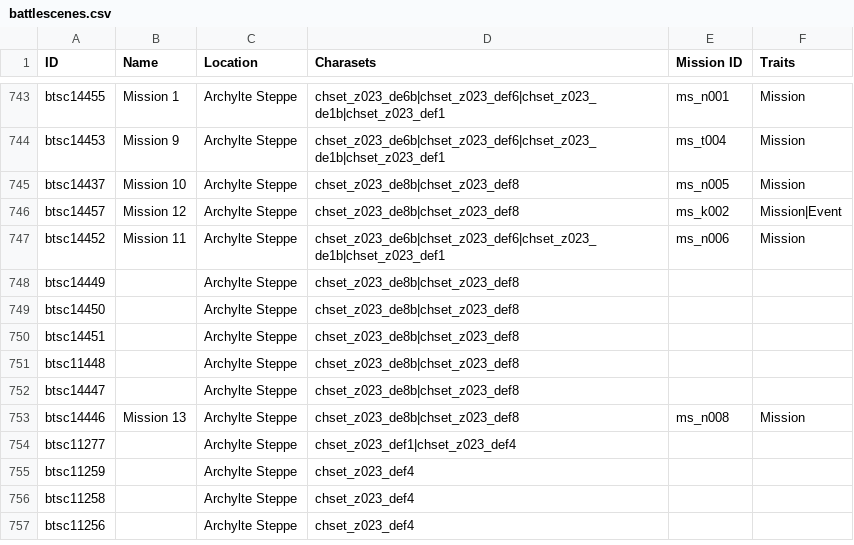
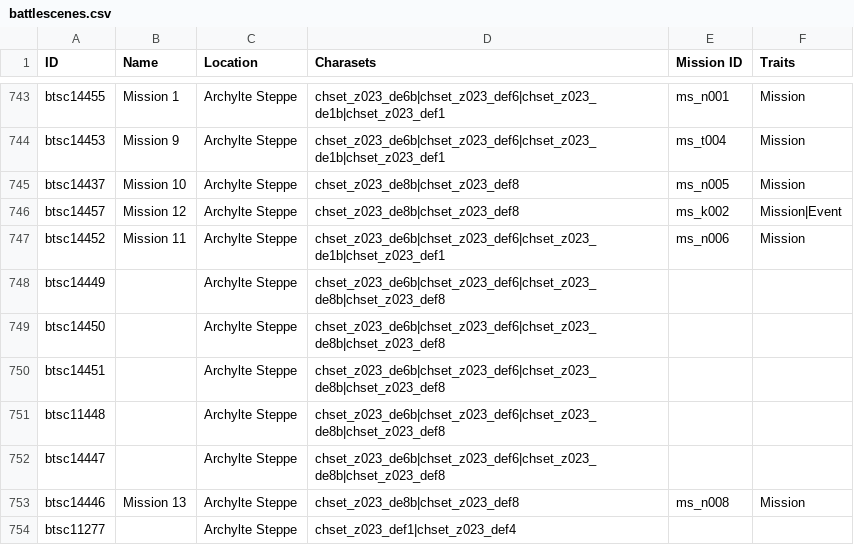
Before and after one commit to Bartz24/FFModdingWPF, a CSV file: FF13Rando/bin/data/battlescenes.csv, drawn as a sheet; only a part is shown, gaps mark what is left out; the shorter side is filled out with more unchanged rows.

Commit message:
[0.7.6.8] 13 fix ch7 crash. fix mission 12 extra fights not loading properly

```diff
--- a/FF13Rando/bin/data/battlescenes.csv
+++ b/FF13Rando/bin/data/battlescenes.csv
@@ -747,7 +747,7 @@ btsc14457,Mission 12,Archylte Steppe,chset_z023_de8b|chset_z023_def8,ms_k002,Mis
 btsc14452,Mission 11,Archylte Steppe,chset_z023_de6b|chset_z023_def6|chset_z023_de1b|chset_z023_def1,ms_n006,Mission
-btsc14449,,Archylte Steppe,chset_z023_de8b|chset_z023_def8,,
-btsc14450,,Archylte Steppe,chset_z023_de8b|chset_z023_def8,,
-btsc14451,,Archylte Steppe,chset_z023_de8b|chset_z023_def8,,
-btsc11448,,Archylte Steppe,chset_z023_de8b|chset_z023_def8,,
-btsc14447,,Archylte Steppe,chset_z023_de8b|chset_z023_def8,,
+btsc14449,,Archylte Steppe,chset_z023_de6b|chset_z023_def6|chset_z023_de8b|chset_z023_def8,,
+btsc14450,,Archylte Steppe,chset_z023_de6b|chset_z023_def6|chset_z023_de8b|chset_z023_def8,,
+btsc14451,,Archylte Steppe,chset_z023_de6b|chset_z023_def6|chset_z023_de8b|chset_z023_def8,,
+btsc11448,,Archylte Steppe,chset_z023_de6b|chset_z023_def6|chset_z023_de8b|chset_z023_def8,,
+btsc14447,,Archylte Steppe,chset_z023_de6b|chset_z023_def6|chset_z023_de8b|chset_z023_def8,,
 btsc14446,Mission 13,Archylte Steppe,chset_z023_de8b|chset_z023_def8,ms_n008,Mission
```
Also changed, not shown: FF13Rando/bin/data/charasets.csv, 13 other files.
